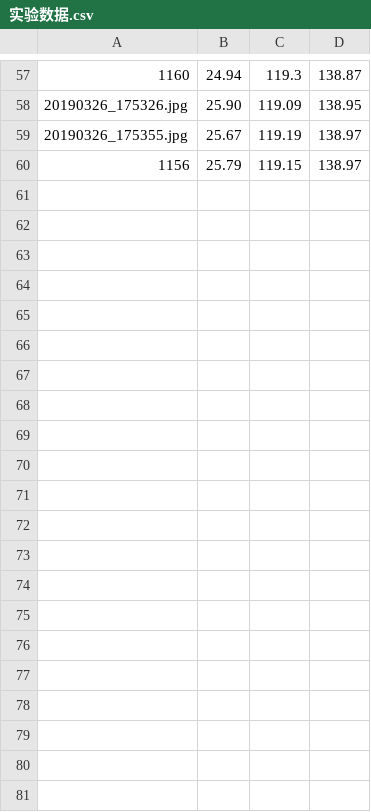
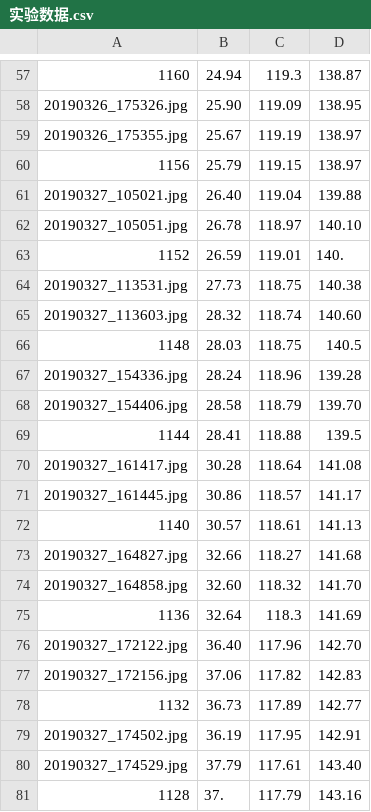
Before and after one commit to Peezy-qyp/Record, a CSV file: 实验数据.csv, drawn as a sheet; only a part is shown, gaps mark what is left out; the diff names each change by its address in the sheet, - before the commit and + after, or states it on an @@ line.

Commit message:
1128
1128

```diff
--- a/实验数据.csv
+++ b/实验数据.csv
+row 61: 20190327_105021.jpg | 26.40 | 119.04 | 139.88
+row 62: 20190327_105051.jpg | 26.78 | 118.97 | 140.10
+row 63: 1152 | 26.59 | 119.01 | 140.
+row 64: 20190327_113531.jpg | 27.73 | 118.75 | 140.38
+row 65: 20190327_113603.jpg | 28.32 | 118.74 | 140.60
+row 66: 1148 | 28.03 | 118.75 | 140.5
+row 67: 20190327_154336.jpg | 28.24 | 118.96 | 139.28
+row 68: 20190327_154406.jpg | 28.58 | 118.79 | 139.70
+row 69: 1144 | 28.41 | 118.88 | 139.5
+row 70: 20190327_161417.jpg | 30.28 | 118.64 | 141.08
+row 71: 20190327_161445.jpg | 30.86 | 118.57 | 141.17
+row 72: 1140 | 30.57 | 118.61 | 141.13
+row 73: 20190327_164827.jpg | 32.66 | 118.27 | 141.68
+row 74: 20190327_164858.jpg | 32.60 | 118.32 | 141.70
+row 75: 1136 | 32.64 | 118.3 | 141.69
+row 76: 20190327_172122.jpg | 36.40 | 117.96 | 142.70
+row 77: 20190327_172156.jpg | 37.06 | 117.82 | 142.83
+row 78: 1132 | 36.73 | 117.89 | 142.77
+row 79: 20190327_174502.jpg | 36.19 | 117.95 | 142.91
+row 80: 20190327_174529.jpg | 37.79 | 117.61 | 143.40
+row 81: 1128 | 37. | 117.79 | 143.16
```
